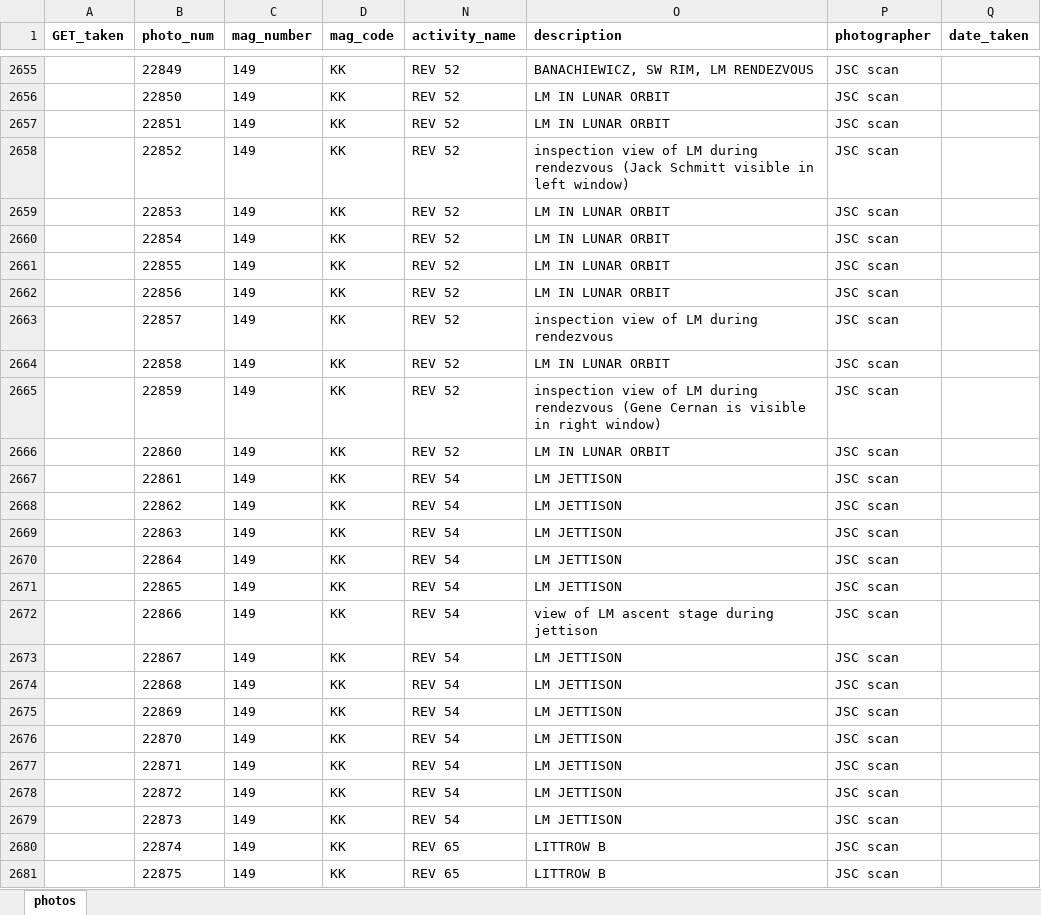
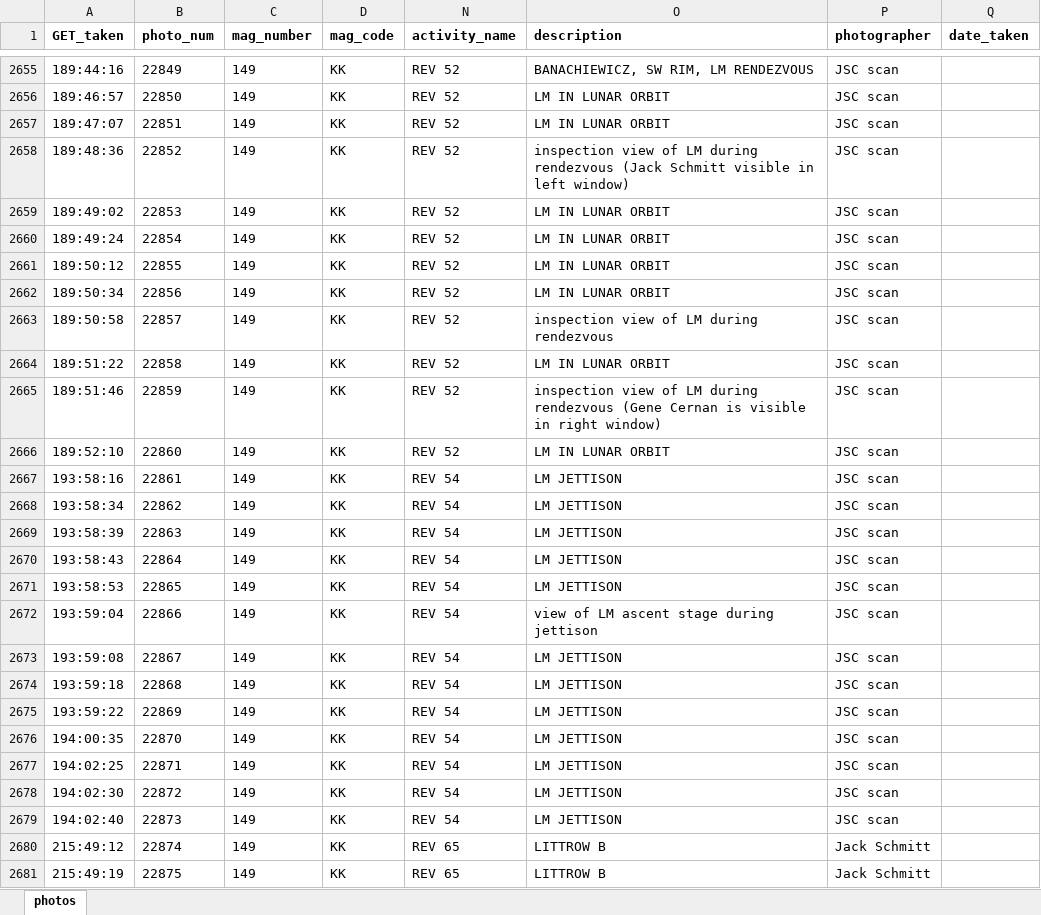
Before and after one commit to bfeist/ApolloInRealTime, an Excel workbook: MISSION_DATA/photos.xlsx, sheet photos, drawn as a sheet; only a part is shown, gaps mark what is left out; values as stored, in another font and other column widths than the file's, no borders; the diff covers the shown part only; the diff names each change by its address in the sheet, - before the commit and + after, or states it on an @@ line.

Commit message:
Further photo indexing.

```diff
--- a/MISSION_DATA/photos.xlsx (sheet photos)
+++ b/MISSION_DATA/photos.xlsx (sheet photos)
-A2655 (GET_taken): (empty)
+A2655 (GET_taken): 189:44:16
-A2656 (GET_taken): (empty)
+A2656 (GET_taken): 189:46:57
-A2657 (GET_taken): (empty)
+A2657 (GET_taken): 189:47:07
-A2658 (GET_taken): (empty)
+A2658 (GET_taken): 189:48:36
-A2659 (GET_taken): (empty)
+A2659 (GET_taken): 189:49:02
-A2660 (GET_taken): (empty)
+A2660 (GET_taken): 189:49:24
-A2661 (GET_taken): (empty)
+A2661 (GET_taken): 189:50:12
-A2662 (GET_taken): (empty)
+A2662 (GET_taken): 189:50:34
-A2663 (GET_taken): (empty)
+A2663 (GET_taken): 189:50:58
-A2664 (GET_taken): (empty)
+A2664 (GET_taken): 189:51:22
-A2665 (GET_taken): (empty)
+A2665 (GET_taken): 189:51:46
-A2666 (GET_taken): (empty)
+A2666 (GET_taken): 189:52:10
-A2667 (GET_taken): (empty)
+A2667 (GET_taken): 193:58:16
-A2668 (GET_taken): (empty)
+A2668 (GET_taken): 193:58:34
-A2669 (GET_taken): (empty)
+A2669 (GET_taken): 193:58:39
-A2670 (GET_taken): (empty)
+A2670 (GET_taken): 193:58:43
-A2671 (GET_taken): (empty)
+A2671 (GET_taken): 193:58:53
-A2672 (GET_taken): (empty)
+A2672 (GET_taken): 193:59:04
-A2673 (GET_taken): (empty)
+A2673 (GET_taken): 193:59:08
-A2674 (GET_taken): (empty)
+A2674 (GET_taken): 193:59:18
-A2675 (GET_taken): (empty)
+A2675 (GET_taken): 193:59:22
-A2676 (GET_taken): (empty)
+A2676 (GET_taken): 194:00:35
-A2677 (GET_taken): (empty)
+A2677 (GET_taken): 194:02:25
-A2678 (GET_taken): (empty)
+A2678 (GET_taken): 194:02:30
-A2679 (GET_taken): (empty)
+A2679 (GET_taken): 194:02:40
-A2680 (GET_taken): (empty)
+A2680 (GET_taken): 215:49:12
-P2680:P2681 (photographer): JSC scan
+P2680:P2681 (photographer): Jack Schmitt
-A2681 (GET_taken): (empty)
+A2681 (GET_taken): 215:49:19
```
Also changed, not shown: 768 edited cells elsewhere in this sheet, 4 other files.
